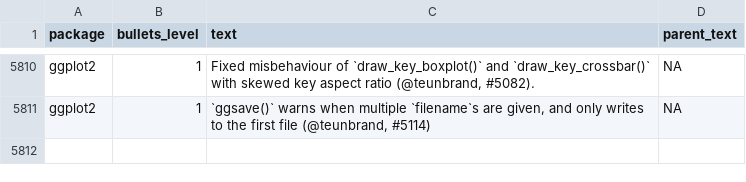
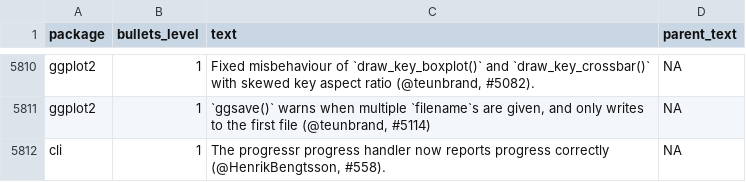
Before and after one commit to wurli/tidyverse-dev-bot, a CSV file: last_refresh_data.csv, drawn as a sheet; only a part is shown, gaps mark what is left out; the diff names each change by its address in the sheet, - before the commit and + after, or states it on an @@ line.

```diff
--- a/last_refresh_data.csv
+++ b/last_refresh_data.csv
+row 5812: cli | 1 | The progressr progress handler now reports progress correctly (@HenrikBengtsson, #558). | NA
```
Also changed, not shown: 3 other files.
